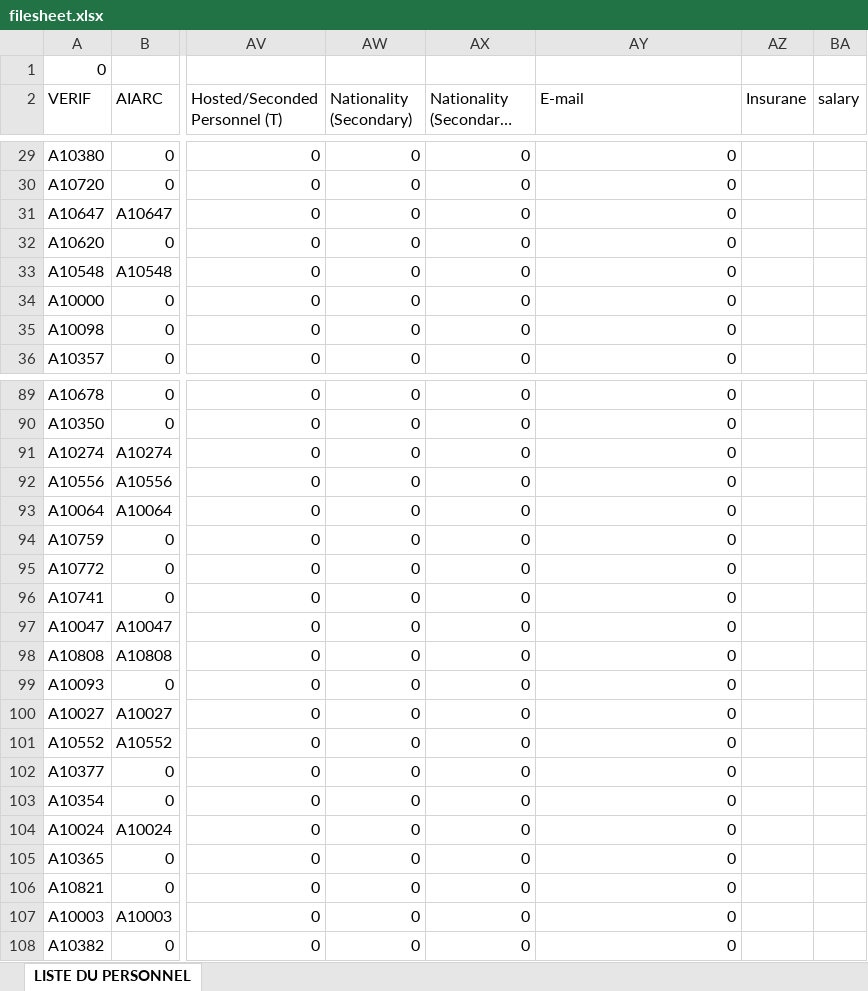
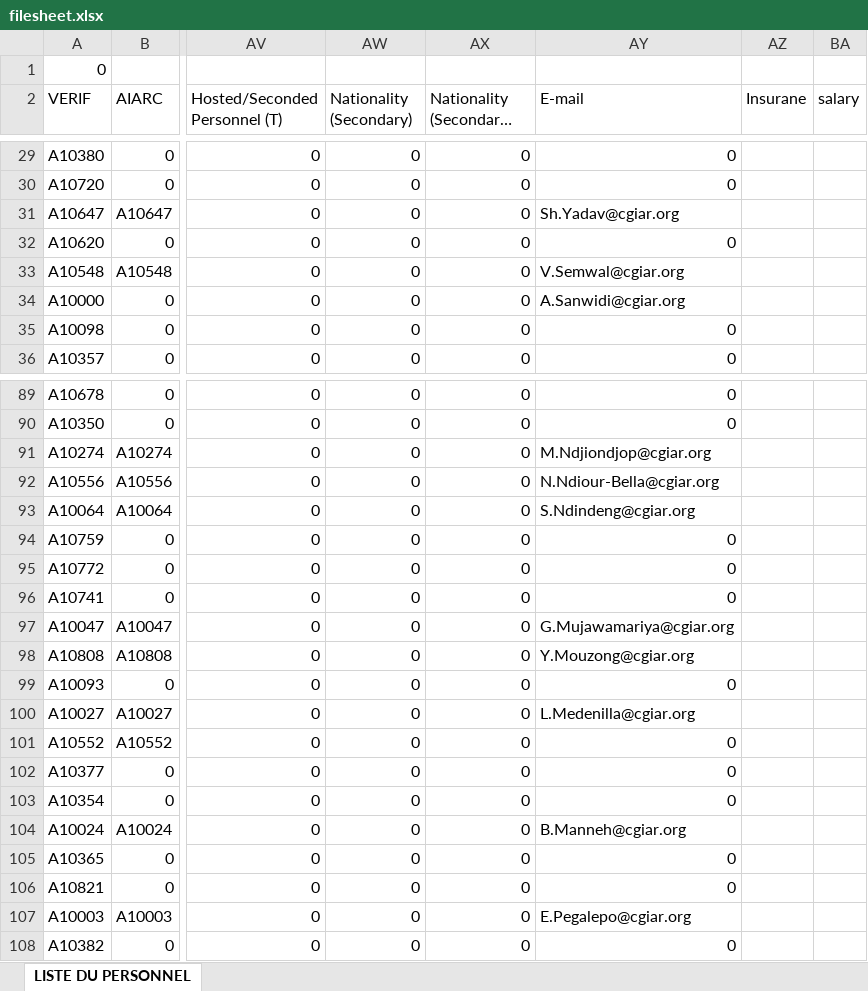
Before and after one commit to africaricehrtrainee/africarice-hr, an Excel workbook: express/db/filesheet.xlsx, sheet LISTE DU PERSONNEL, drawn as a sheet; only a part is shown, gaps mark what is left out; long unchanged cells end in …; values as stored, in another font and other column widths than the file's, no cell formats; conditional formats not drawn; the diff covers the shown part only; the diff names each change by its address in the sheet, - before the commit and + after, or states it on an @@ line.

```diff
--- a/express/db/filesheet.xlsx (sheet LISTE DU PERSONNEL)
+++ b/express/db/filesheet.xlsx (sheet LISTE DU PERSONNEL)
-AY31 (E-mail): 0
+AY31 (E-mail): Sh.Yadav@cgiar.org
-AY33 (E-mail): 0
+AY33 (E-mail): V.Semwal@cgiar.org
-AY34 (E-mail): 0
+AY34 (E-mail): A.Sanwidi@cgiar.org
-AY91 (E-mail): 0
+AY91 (E-mail): M.Ndjiondjop@cgiar.org
-AY92 (E-mail): 0
+AY92 (E-mail): N.Ndiour-Bella@cgiar.org
-AY93 (E-mail): 0
+AY93 (E-mail): S.Ndindeng@cgiar.org
-AY97 (E-mail): 0
+AY97 (E-mail): G.Mujawamariya@cgiar.org
-AY98 (E-mail): 0
+AY98 (E-mail): Y.Mouzong@cgiar.org
-AY100 (E-mail): 0
+AY100 (E-mail): L.Medenilla@cgiar.org
-AY104 (E-mail): 0
+AY104 (E-mail): B.Manneh@cgiar.org
-AY107 (E-mail): 0
+AY107 (E-mail): E.Pegalepo@cgiar.org
```
Also changed, not shown: 39 edited cells elsewhere in this sheet, cell formats.
